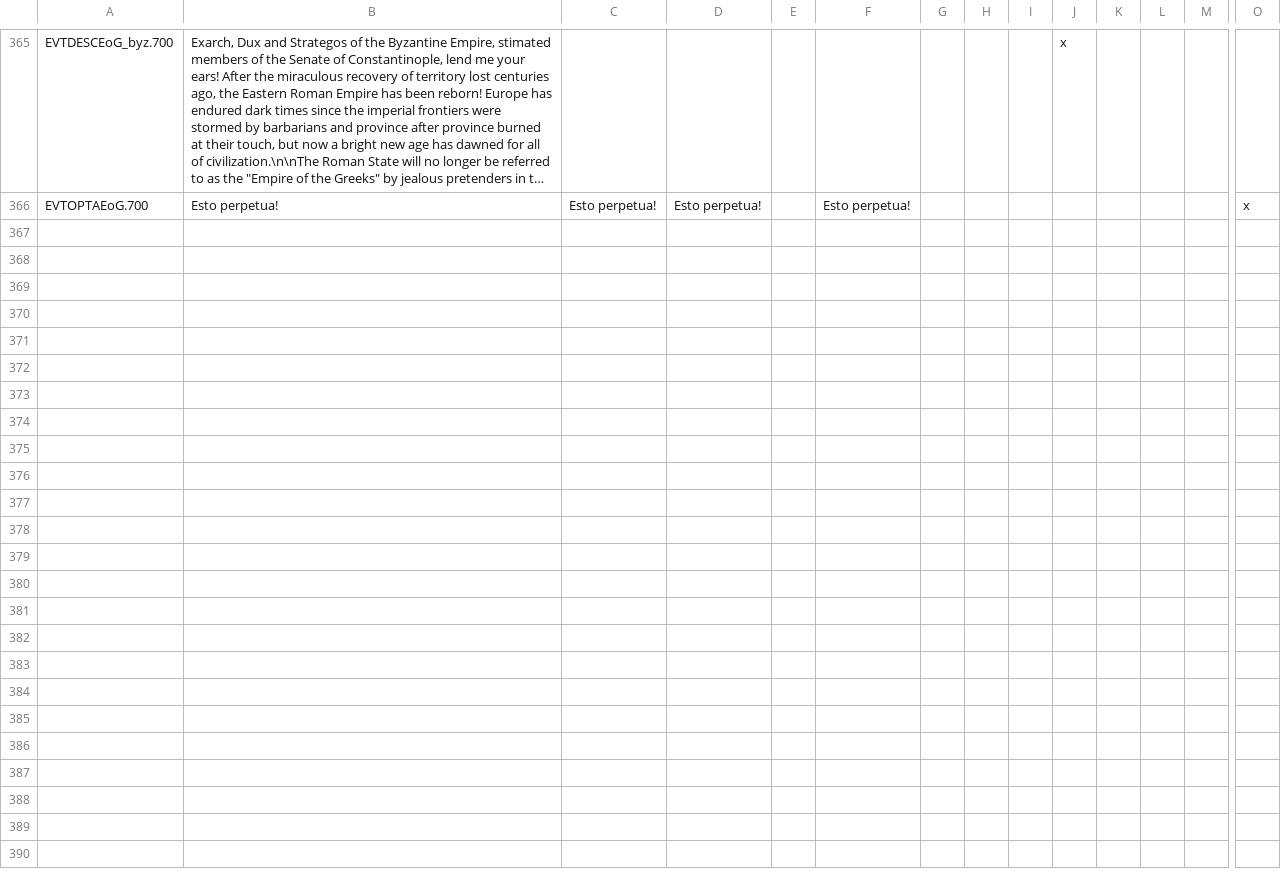
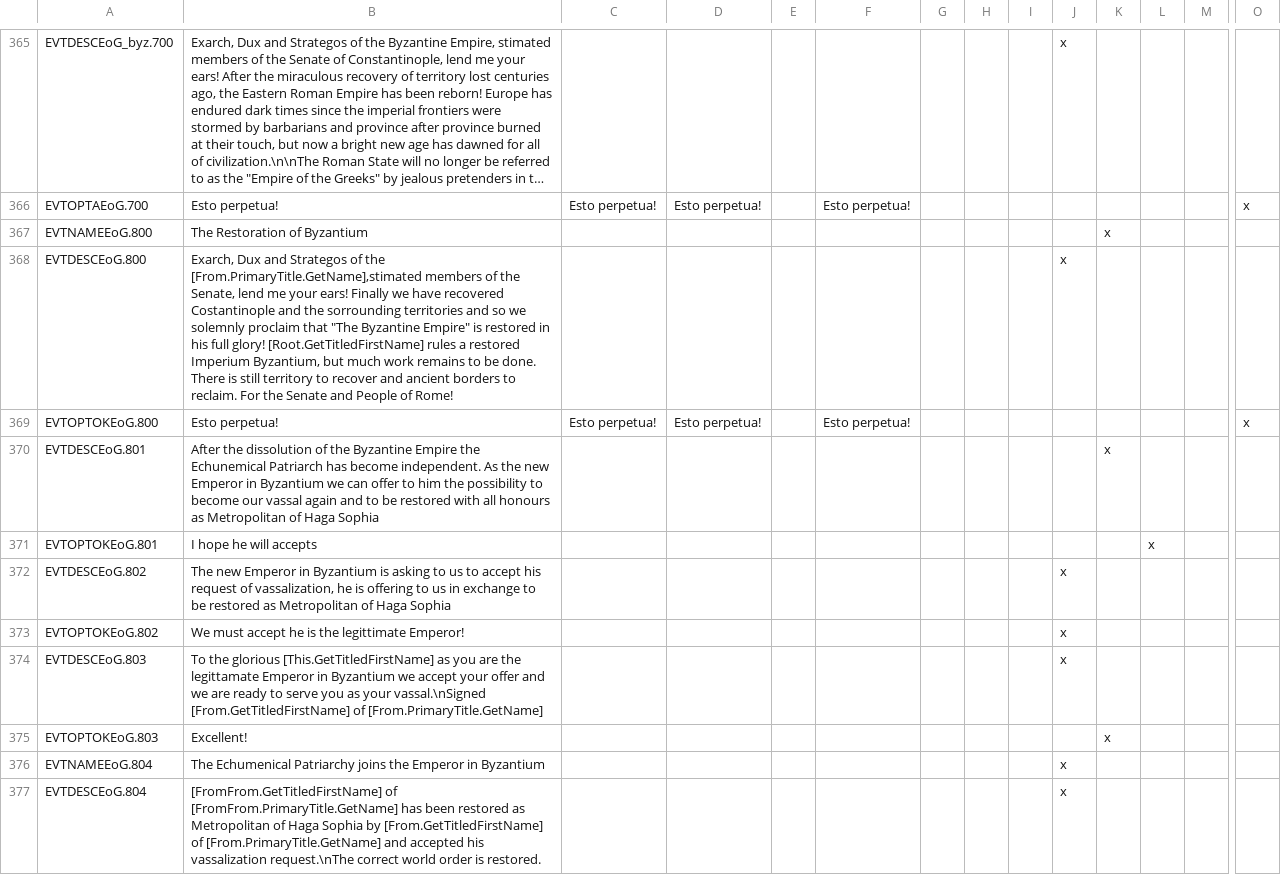
Before and after one commit to fanoI/EoG, a CSV file: The Empires of God/localisation/Eog_events.csv, drawn as a sheet; only a part is shown, gaps mark what is left out; long unchanged cells end in …; rows hold the shown columns only; the diff covers the shown part only; the diff names each change by its address in the sheet, - before the commit and + after, or states it on an @@ line.

Commit message:
0.0.5 Alpha
- Restored RIRSEI event to create the Ottoman Empire
- Added decision to restore Byzantium
- Added decision to become a "new" Byzantium for Latine Empire, Serbia,
Bulgaria and Russia
- Removed event file CA.txt because events triggerd randomly
- The events Successor / Pretender of ERE / WRE should trigger only a
time for character life not any days!
- Event chain to give to the restored Byzantine Empire the Echumenical
Patriarcate and Varangardian Guard as his vassal
- Added custom regions of world_byzantium and world_megas_hellas

```diff
--- a/The Empires of God/localisation/Eog_events.csv
+++ b/The Empires of God/localisation/Eog_events.csv
+row 367: EVTNAMEEoG.800 | The Restoration of Byzantium |  |  |  |  |  |  |  |  | x
+row 368: EVTDESCEoG.800 | Exarch, Dux and Strategos of the [From.PrimaryTitle.GetName],stimated members of the Senate, lend me your ears! Finally we have recovered Costantinople and the sorrounding territories and so we solemnly proclaim that "The Byzantine Empire" is restored in his full glory! [Root.GetTitledFirstName] rules a restored Imperium Byzantium, but much work remains to be done. There is still territory to recover and ancient borders to reclaim. For the Senate and People of Rome! |  |  |  |  |  |  |  | x
+row 369: EVTOPTOKEoG.800 | Esto perpetua! | Esto perpetua! | Esto perpetua! |  | Esto perpetua! |  |  |  |  |  |  |  | x
+row 370: EVTDESCEoG.801 | After the dissolution of the Byzantine Empire the Echunemical Patriarch has become independent. As the new Emperor in Byzantium we can offer to him the possibility to become our vassal again and to be restored with all honours as Metropolitan of Haga Sophia |  |  |  |  |  |  |  |  | x
+row 371: EVTOPTOKEoG.801 | I hope he will accepts |  |  |  |  |  |  |  |  |  | x
+row 372: EVTDESCEoG.802 | The new Emperor in Byzantium is asking to us to accept his request of vassalization, he is offering to us in exchange to be restored as Metropolitan of Haga Sophia |  |  |  |  |  |  |  | x
+row 373: EVTOPTOKEoG.802 | We must accept he is the legittimate Emperor! |  |  |  |  |  |  |  | x
+row 374: EVTDESCEoG.803 | To the glorious [This.GetTitledFirstName] as you are the legittamate Emperor in Byzantium we accept your offer and we are ready to serve you as your vassal.\nSigned [From.GetTitledFirstName] of [From.PrimaryTitle.GetName] |  |  |  |  |  |  |  | x
+row 375: EVTOPTOKEoG.803 | Excellent! |  |  |  |  |  |  |  |  | x
+row 376: EVTNAMEEoG.804 | The Echumenical Patriarchy joins the Emperor in Byzantium |  |  |  |  |  |  |  | x
+row 377: EVTDESCEoG.804 | [FromFrom.GetTitledFirstName] of [FromFrom.PrimaryTitle.GetName] has been restored as Metropolitan of Haga Sophia by [From.GetTitledFirstName] of [From.PrimaryTitle.GetName] and accepted his vassalization request.\nThe correct world order is restored. |  |  |  |  |  |  |  | x
```
Also changed, not shown: 10 added rows elsewhere in this file, The Empires of God/localisation/EoG.csv, The Empires of God/localisation/EoG_titles.csv, 12 other files.
